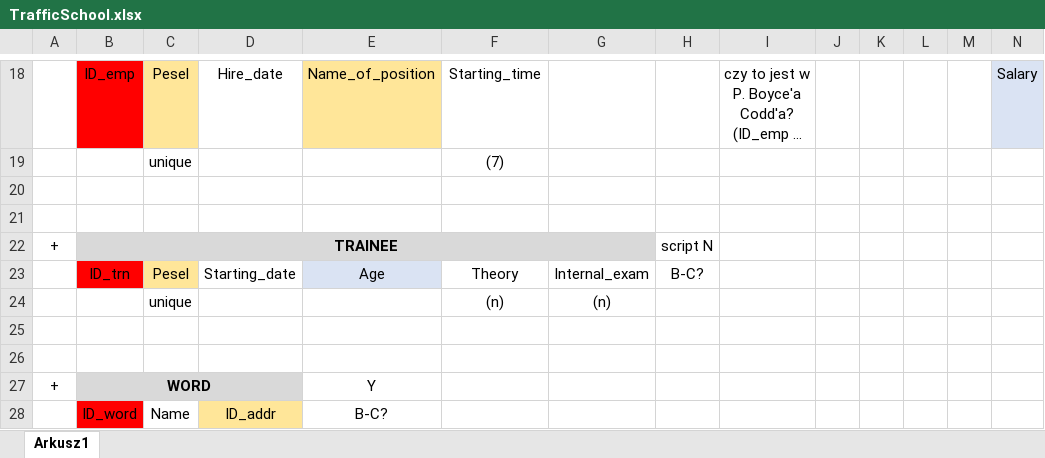
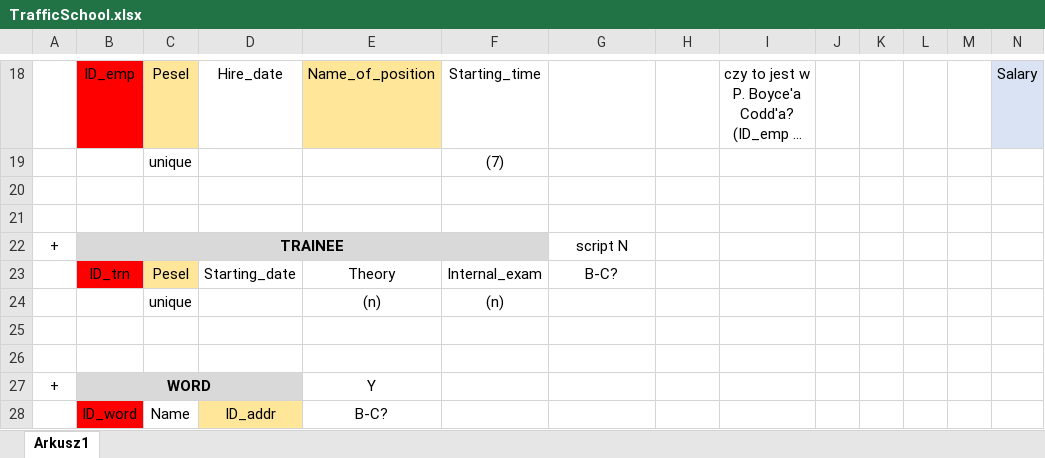
Before and after one commit to PatrycjaKarbownik/Traffic-School, an Excel workbook: first/TrafficSchool.xlsx, sheet Arkusz1, drawn as a sheet; only a part is shown, gaps mark what is left out; long unchanged cells end in …; values as stored, in another font and other column widths than the file's, no borders; removed rows and columns are numbered as before the commit, all else as after; the diff names each change by its address in the sheet, - before the commit and + after, or states it on an @@ line.

```diff
--- a/first/TrafficSchool.xlsx (sheet Arkusz1)
+++ b/first/TrafficSchool.xlsx (sheet Arkusz1)
-B22:G22 merged
+B22:F22 merged
-G22: (empty)
+G22: script N
-G22 fill: #D9D9D9
+G22 fill: none
-H22: script N
+H22: (empty)
-row 23:  | ID_trn | Pesel | Starting_date | Age | Theory | Internal_exam | B-C?
-row 24:  |  | unique |  |  | (n) | (n)
+row 23:  | ID_trn | Pesel | Starting_date | Theory | Internal_exam | B-C?
+row 24:  |  | unique |  | (n) | (n)
```
Also changed, not shown: 17 other files.
